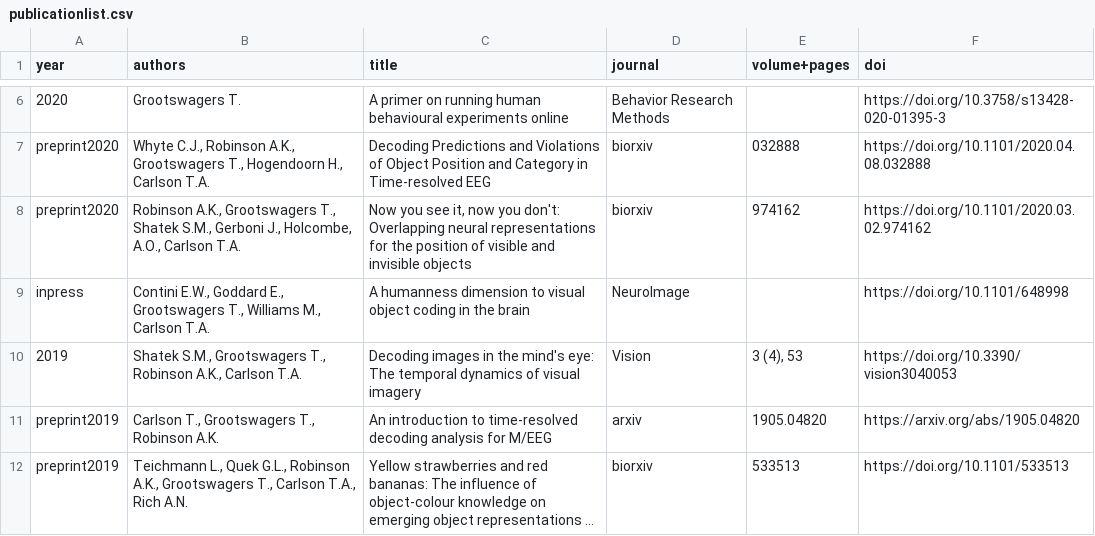
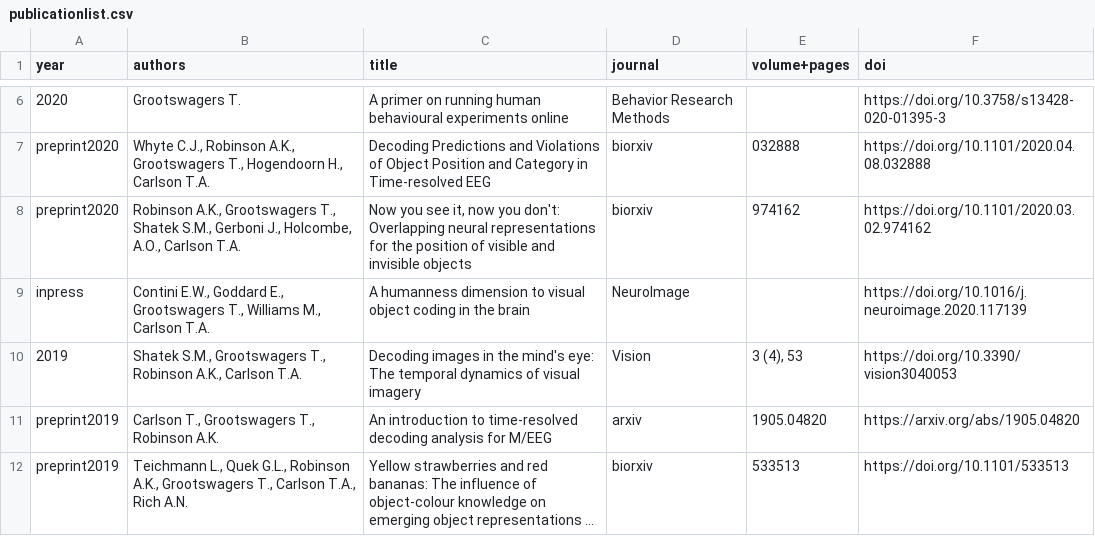
Before and after one commit to Tijl/tijl.github.io, a CSV file: publicationlist.csv, drawn as a sheet; only a part is shown, gaps mark what is left out; long unchanged cells end in ….

```diff
--- a/publicationlist.csv
+++ b/publicationlist.csv
@@ -8,3 +8,3 @@ preprint2020	Whyte C.J., Robinson A.K., Grootswagers T., Hogendoorn H., Carlson
 preprint2020	Robinson A.K., Grootswagers T., Shatek S.M., Gerboni J., Holcombe, A.O., Carlson T.A.	Now you see it, now you don't: Overlapping neural representations for the position of visible and invisible objects	biorxiv	974162	https://doi.org/10.1101/2020.03.02.974162
-inpress	Contini E.W., Goddard E., Grootswagers T., Williams M., Carlson T.A.	A humanness dimension to visual object coding in the brain	NeuroImage		https://doi.org/10.1101/648998
+inpress	Contini E.W., Goddard E., Grootswagers T., Williams M., Carlson T.A.	A humanness dimension to visual object coding in the brain	NeuroImage		https://doi.org/10.1016/j.neuroimage.2020.117139
 2019	Shatek S.M., Grootswagers T., Robinson A.K., Carlson T.A.	Decoding images in the mind's eye: The temporal dynamics of visual imagery	Vision	3 (4), 53	https://doi.org/10.3390/vision3040053
```
Also changed, not shown: 2 other files.
